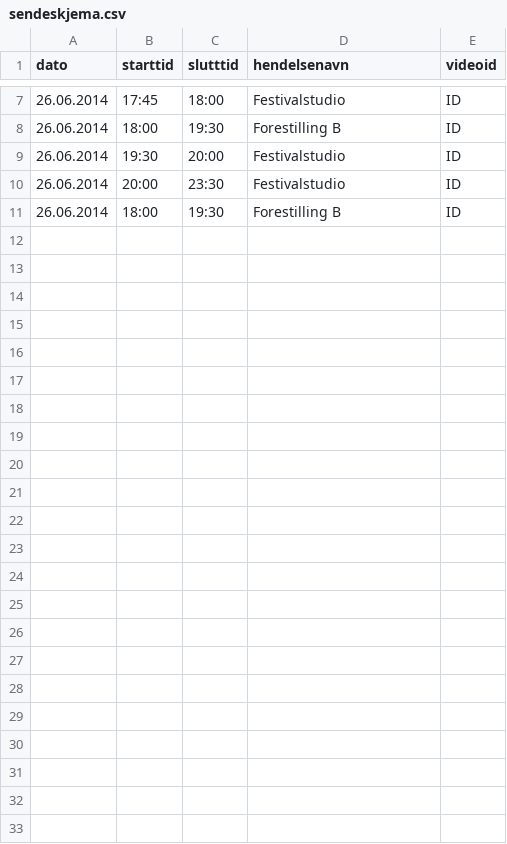
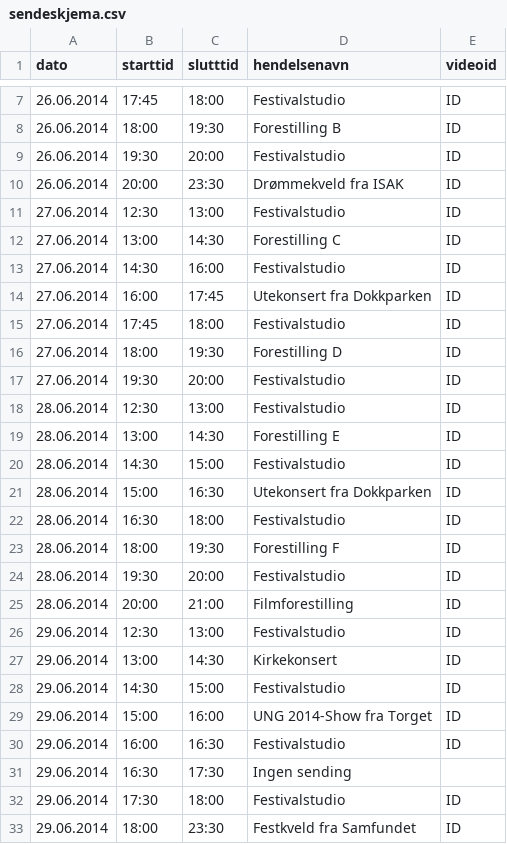
Before and after one commit to UKMNorge/UKMresponsive, a CSV file: config/sendeskjema.csv, drawn as a sheet; only a part is shown, gaps mark what is left out.

Commit message:
Update sendeskjema.csv

```diff
--- a/config/sendeskjema.csv
+++ b/config/sendeskjema.csv
@@ -9,3 +9,25 @@ dato,starttid,slutttid,hendelsenavn,videoid
 26.06.2014,19:30,20:00,Festivalstudio,ID
-26.06.2014,20:00,23:30,Festivalstudio,ID
-26.06.2014,18:00,19:30,Forestilling B,ID
+26.06.2014,20:00,23:30,Drømmekveld fra ISAK,ID
+27.06.2014,12:30,13:00,Festivalstudio,ID
+27.06.2014,13:00,14:30,Forestilling C,ID
+27.06.2014,14:30,16:00,Festivalstudio,ID
+27.06.2014,16:00,17:45,Utekonsert fra Dokkparken,ID
+27.06.2014,17:45,18:00,Festivalstudio,ID
+27.06.2014,18:00,19:30,Forestilling D,ID
+27.06.2014,19:30,20:00,Festivalstudio,ID
+28.06.2014,12:30,13:00,Festivalstudio,ID
+28.06.2014,13:00,14:30,Forestilling E,ID
+28.06.2014,14:30,15:00,Festivalstudio,ID
+28.06.2014,15:00,16:30,Utekonsert fra Dokkparken,ID
+28.06.2014,16:30,18:00,Festivalstudio,ID
+28.06.2014,18:00,19:30,Forestilling F,ID
+28.06.2014,19:30,20:00,Festivalstudio,ID
+28.06.2014,20:00,21:00,Filmforestilling,ID
+29.06.2014,12:30,13:00,Festivalstudio,ID
+29.06.2014,13:00,14:30,Kirkekonsert,ID
+29.06.2014,14:30,15:00,Festivalstudio,ID
+29.06.2014,15:00,16:00,UNG 2014-Show fra Torget,ID
+29.06.2014,16:00,16:30,Festivalstudio,ID
+29.06.2014,16:30,17:30,Ingen sending
+29.06.2014,17:30,18:00,Festivalstudio,ID
+29.06.2014,18:00,23:30,Festkveld fra Samfundet,ID
```
